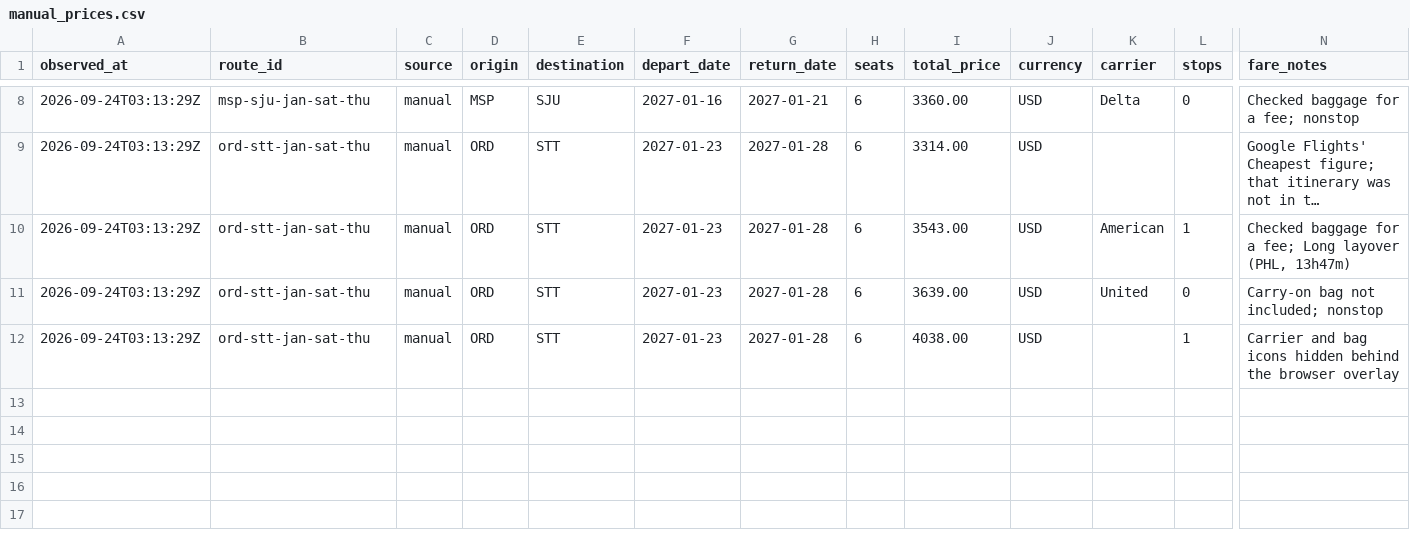
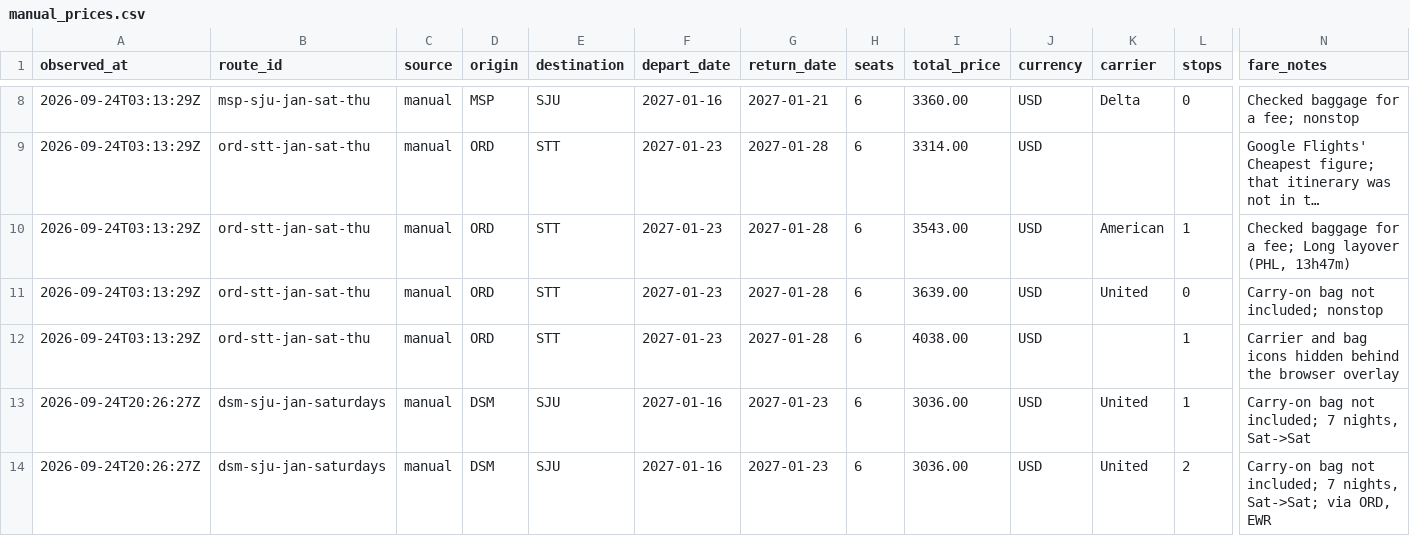
Before and after one commit to AndrewFoudree/flight-tracker, a CSV file: data/manual_prices.csv, drawn as a sheet; only a part is shown, gaps mark what is left out; long unchanged cells end in …; rows hold the shown columns only; the diff names each change by its address in the sheet, - before the commit and + after, or states it on an @@ line.

```diff
--- a/data/manual_prices.csv
+++ b/data/manual_prices.csv
+row 13: 2026-09-24T20:26:27Z | dsm-sju-jan-saturdays | manual | DSM | SJU | 2027-01-16 | 2027-01-23 | 6 | 3036.00 | USD | United | 1 | Carry-on bag not included; 7 nights, Sat->Sat
+row 14: 2026-09-24T20:26:27Z | dsm-sju-jan-saturdays | manual | DSM | SJU | 2027-01-16 | 2027-01-23 | 6 | 3036.00 | USD | United | 2 | Carry-on bag not included; 7 nights, Sat->Sat; via ORD, EWR
```
